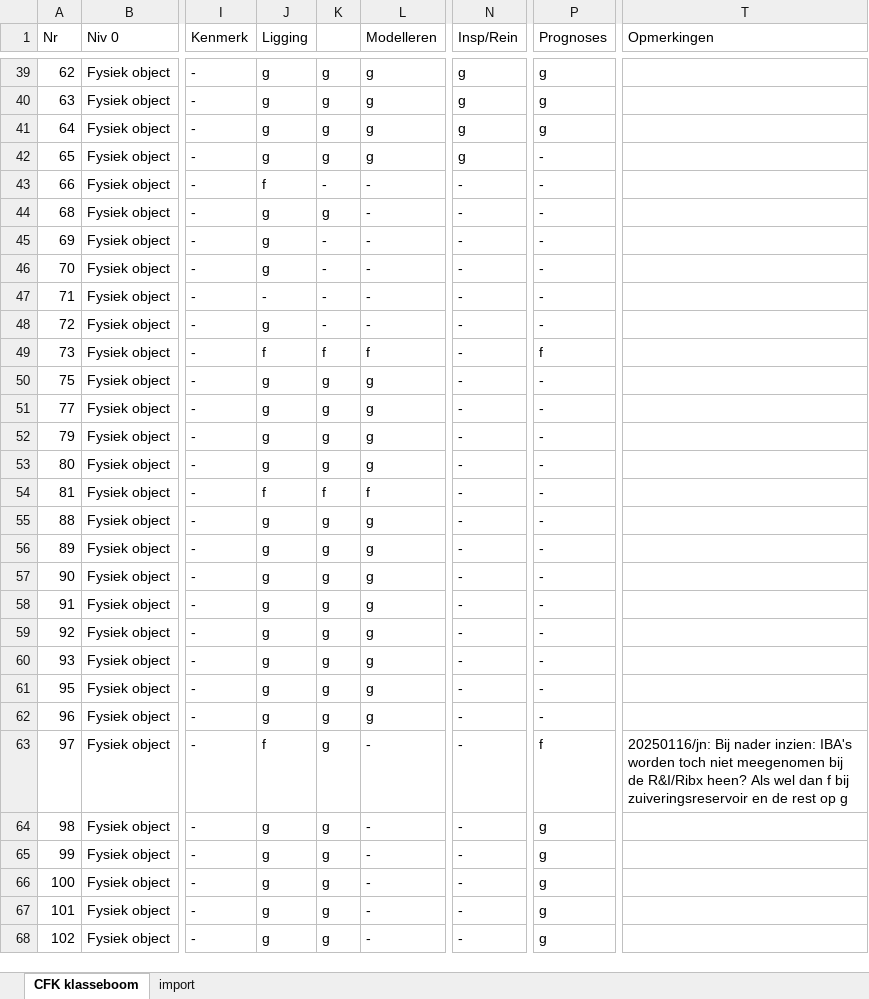
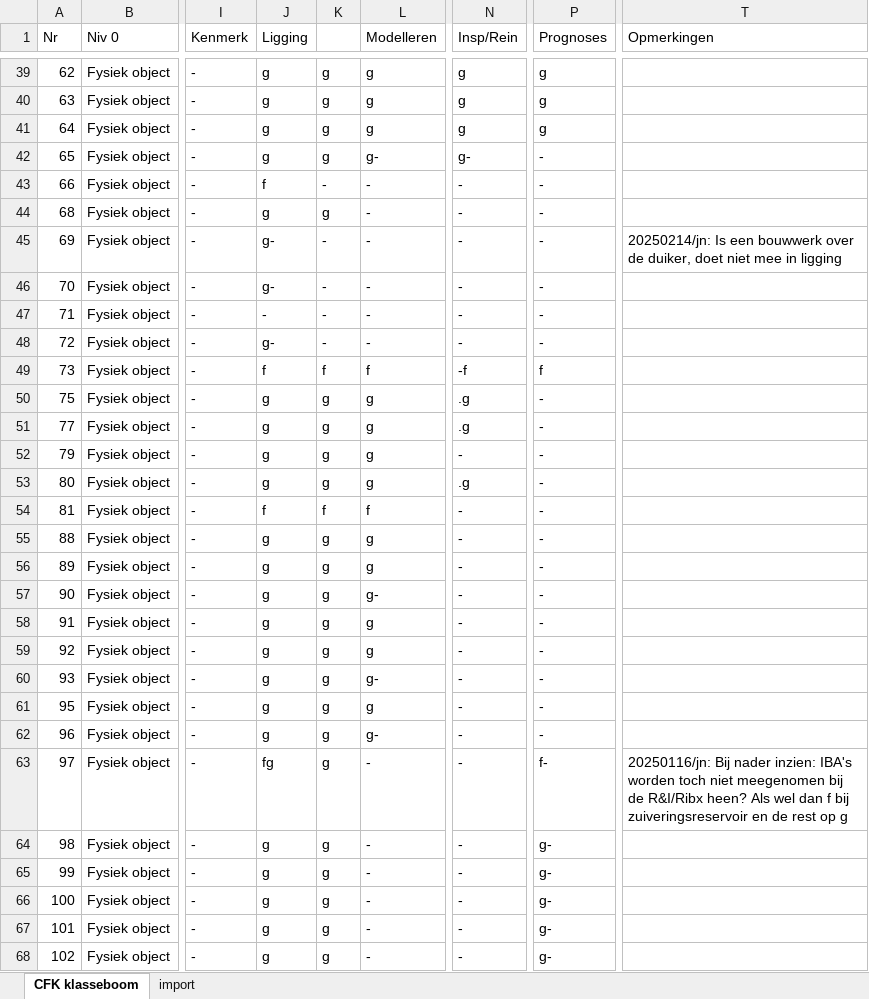
Before and after one commit to StichtingRIONED/GWSW_Apps, an Excel workbook: conformiteitsklassen/Vergelijking app-wg.xlsm, sheet CFK klasseboom, drawn as a sheet; only a part is shown, gaps mark what is left out; values as stored, in another font and other column widths than the file's, no cell formats; the diff covers the shown part only; the diff names each change by its address in the sheet, - before the commit and + after, or states it on an @@ line.

Commit message:
update spreadsheet CFK

```diff
--- a/conformiteitsklassen/Vergelijking app-wg.xlsm (sheet CFK klasseboom)
+++ b/conformiteitsklassen/Vergelijking app-wg.xlsm (sheet CFK klasseboom)
-L42 (Modelleren): g
+L42 (Modelleren): g-
-N42 (Insp/Rein): g
+N42 (Insp/Rein): g-
-J45:J46 (Ligging): g
+J45:J46 (Ligging): g-
-T45 (Opmerkingen): (empty)
+T45 (Opmerkingen): 20250214/jn: Is een bouwwerk over de duiker, doet niet mee in ligging
-J48 (Ligging): g
+J48 (Ligging): g-
-N49 (Insp/Rein): -
+N49 (Insp/Rein): -f
-N50:N51 (Insp/Rein): -
+N50:N51 (Insp/Rein): .g
-N53 (Insp/Rein): -
+N53 (Insp/Rein): .g
-L57 (Modelleren): g
+L57 (Modelleren): g-
-L60 (Modelleren): g
+L60 (Modelleren): g-
-L62 (Modelleren): g
+L62 (Modelleren): g-
-J63 (Ligging): f
+J63 (Ligging): fg
-P63 (Prognoses): f
+P63 (Prognoses): f-
-P64:P68 (Prognoses): g
+P64:P68 (Prognoses): g-
```
Also changed, not shown: 194 edited cells elsewhere in this sheet, cell formats.
